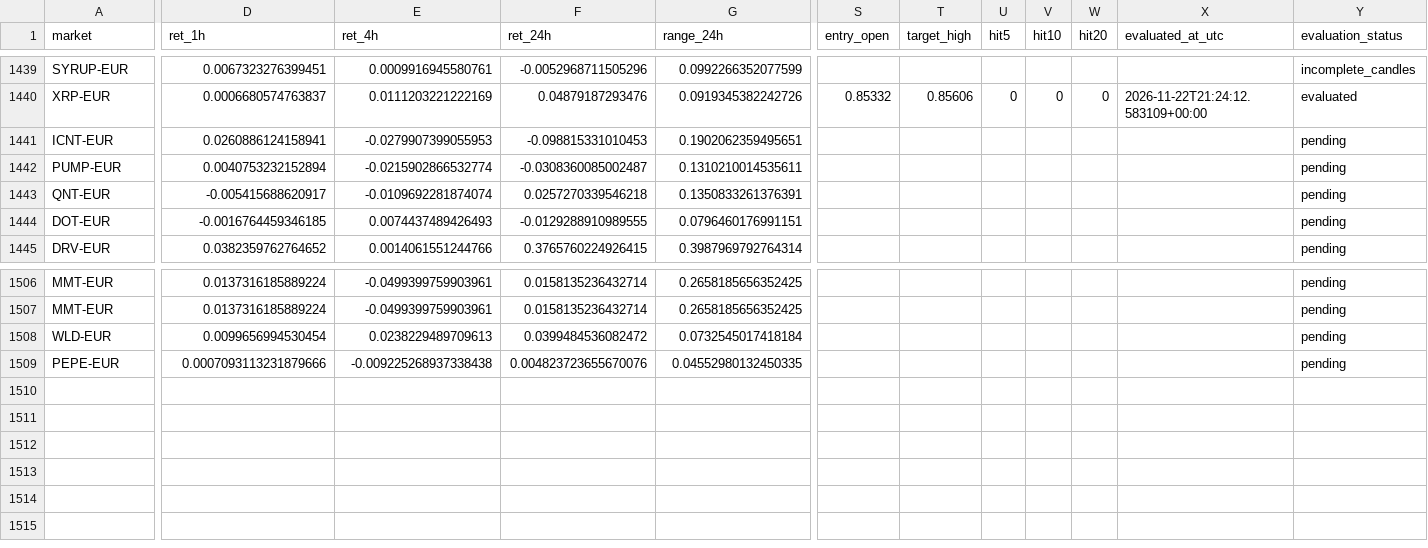
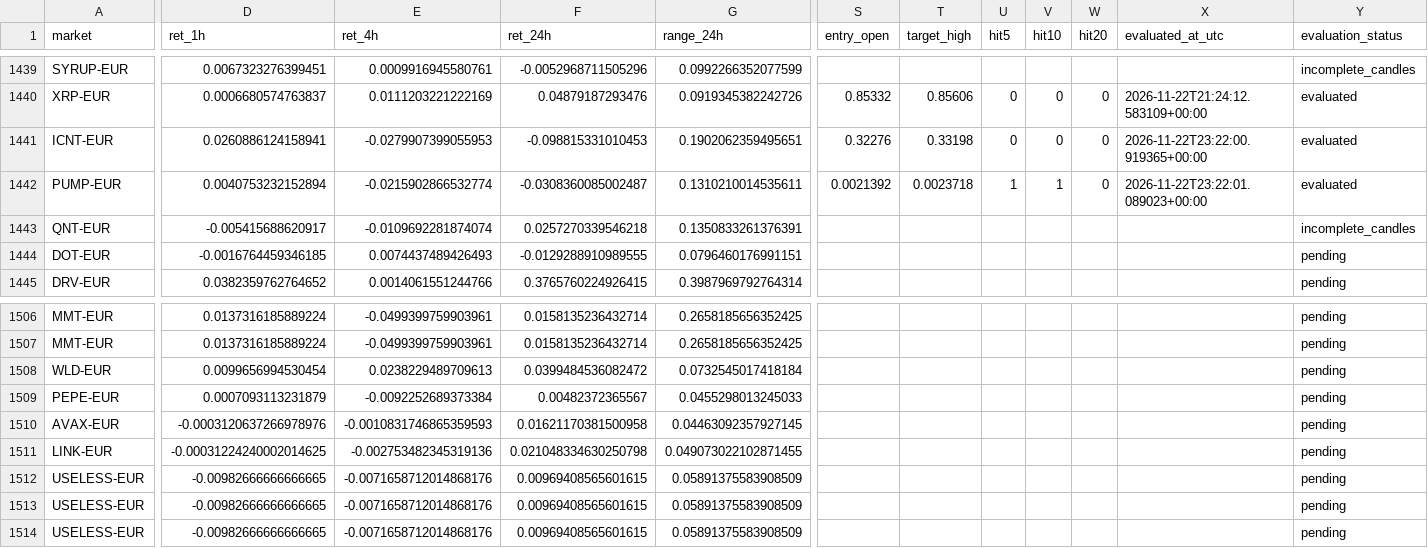
Before and after one commit to 4IN-LYS/bitvavo-radar, a CSV file: alerts.csv, drawn as a sheet; only a part is shown, gaps mark what is left out; rows hold the shown columns only; the diff covers the shown part only; the diff names each change by its address in the sheet, - before the commit and + after, or states it on an @@ line.

```diff
--- a/alerts.csv
+++ b/alerts.csv
-S1441 (entry_open): (empty)
+S1441 (entry_open): 0.32276
-T1441 (target_high): (empty)
+T1441 (target_high): 0.33198
-U1441 (hit5): (empty)
+U1441 (hit5): 0
-V1441 (hit10): (empty)
+V1441 (hit10): 0
-W1441:W1442 (hit20): (empty)
+W1441:W1442 (hit20): 0
-X1441 (evaluated_at_utc): (empty)
+X1441 (evaluated_at_utc): 2026-11-22T23:22:00.919365+00:00
-Y1441:Y1442 (evaluation_status): pending
+Y1441:Y1442 (evaluation_status): evaluated
-S1442 (entry_open): (empty)
+S1442 (entry_open): 0.0021392
-T1442 (target_high): (empty)
+T1442 (target_high): 0.0023718
-U1442 (hit5): (empty)
+U1442 (hit5): 1
-V1442 (hit10): (empty)
+V1442 (hit10): 1
-X1442 (evaluated_at_utc): (empty)
+X1442 (evaluated_at_utc): 2026-11-22T23:22:01.089023+00:00
-Y1443 (evaluation_status): pending
+Y1443 (evaluation_status): incomplete_candles
-D1509 (ret_1h): 0.0007093113231879666
+D1509 (ret_1h): 0.0007093113231879
-E1509 (ret_4h): -0.009225268937338438
+E1509 (ret_4h): -0.0092252689373384
-F1509 (ret_24h): 0.004823723655670076
+F1509 (ret_24h): 0.00482372365567
-G1509 (range_24h): 0.04552980132450335
+G1509 (range_24h): 0.0455298013245033
+row 1510: AVAX-EUR | -0.0003120637266978976 | -0.0010831746865359593 | 0.01621170381500958 | 0.04463092357927145 |  |  |  |  |  |  | pending
+row 1511: LINK-EUR | -0.00031224240002014625 | -0.002753482345319136 | 0.021048334630250798 | 0.049073022102871455 |  |  |  |  |  |  | pending
+row 1512: USELESS-EUR | -0.00982666666666665 | -0.0071658712014868176 | 0.00969408565601615 | 0.05891375583908509 |  |  |  |  |  |  | pending
+row 1513: USELESS-EUR | -0.00982666666666665 | -0.0071658712014868176 | 0.00969408565601615 | 0.05891375583908509 |  |  |  |  |  |  | pending
+row 1514: USELESS-EUR | -0.00982666666666665 | -0.0071658712014868176 | 0.00969408565601615 | 0.05891375583908509 |  |  |  |  |  |  | pending
```
Also changed, not shown: 2 edited cells elsewhere in this file, 1 other file.
